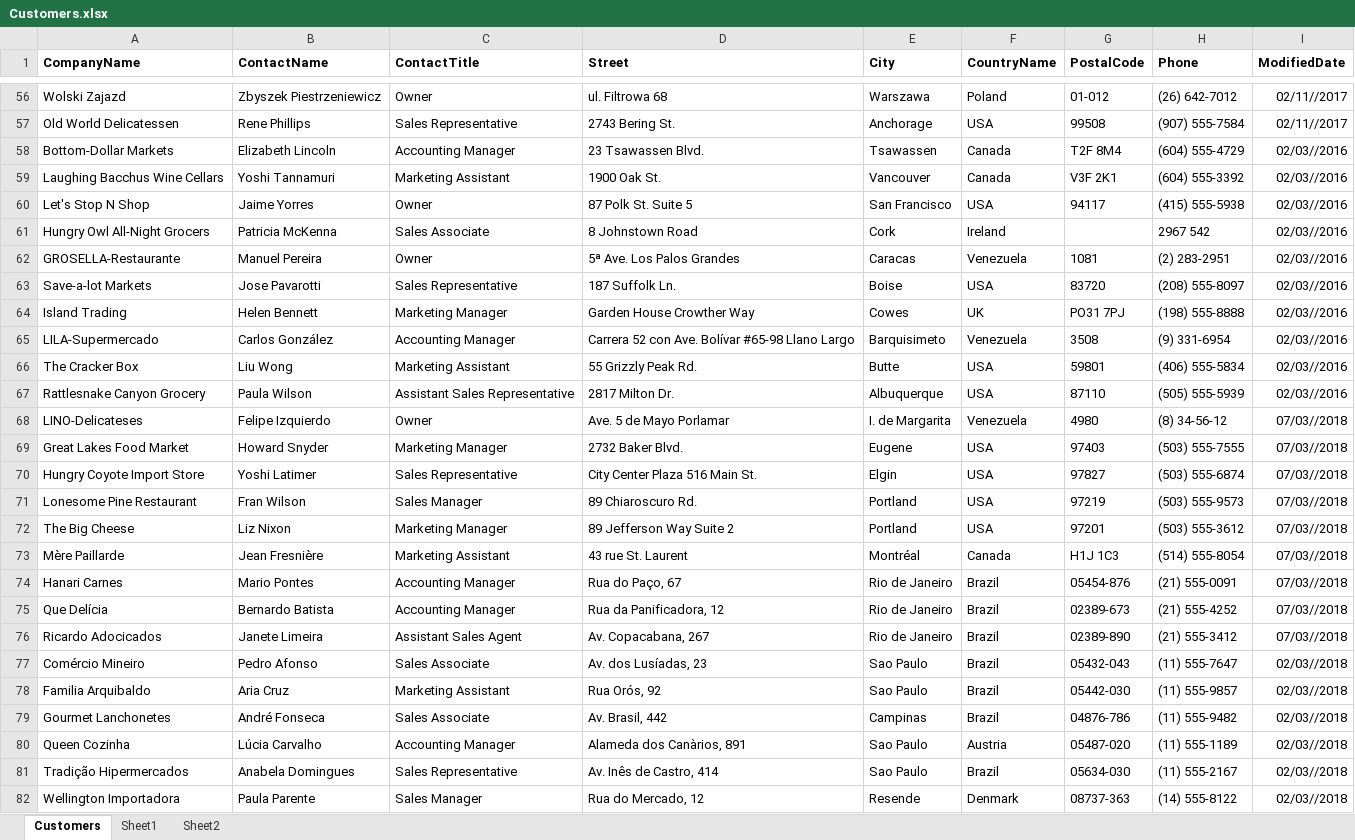
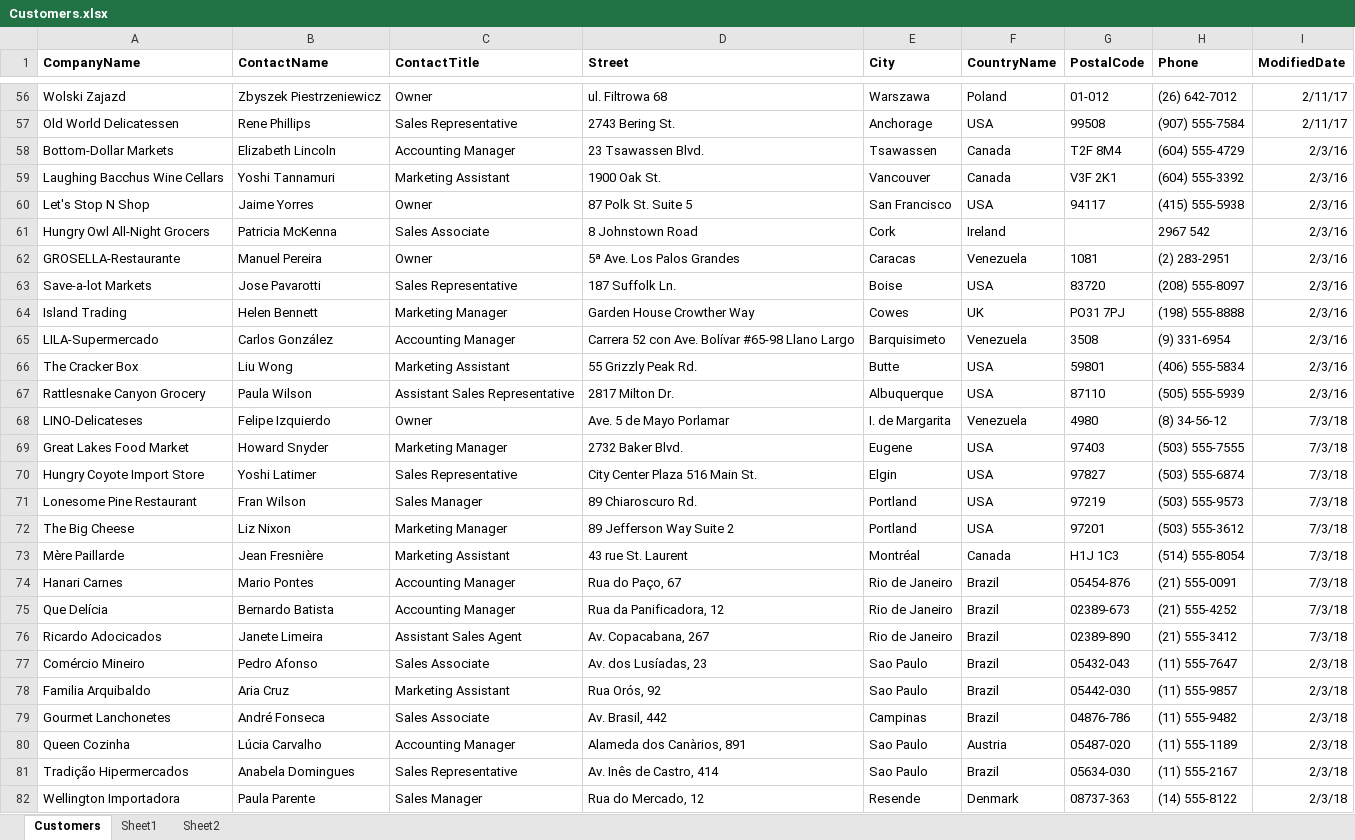
Before and after one commit to karenpayneoregon/windows-forms-csharp, an Excel workbook: SpreadsheetLightDataGridViewExport/Customers.xlsx, sheet Customers, drawn as a sheet; only a part is shown, gaps mark what is left out; values as stored, in another font and other column widths than the file's, no borders; the diff covers the shown part only; the diff names each change by its address in the sheet, - before the commit and + after, or states it on an @@ line.

```diff
--- a/SpreadsheetLightDataGridViewExport/Customers.xlsx (sheet Customers)
+++ b/SpreadsheetLightDataGridViewExport/Customers.xlsx (sheet Customers)
-I56:I57 (ModifiedDate): 02/11//2017
+I56:I57 (ModifiedDate): 2/11/17
-I58:I67 (ModifiedDate): 02/03//2016
+I58:I67 (ModifiedDate): 2/3/16
-I68:I76 (ModifiedDate): 07/03//2018
+I68:I76 (ModifiedDate): 7/3/18
-I77:I82 (ModifiedDate): 02/03//2018
+I77:I82 (ModifiedDate): 2/3/18
```
Also changed, not shown: 71 edited cells elsewhere in this sheet, 16 other files.
